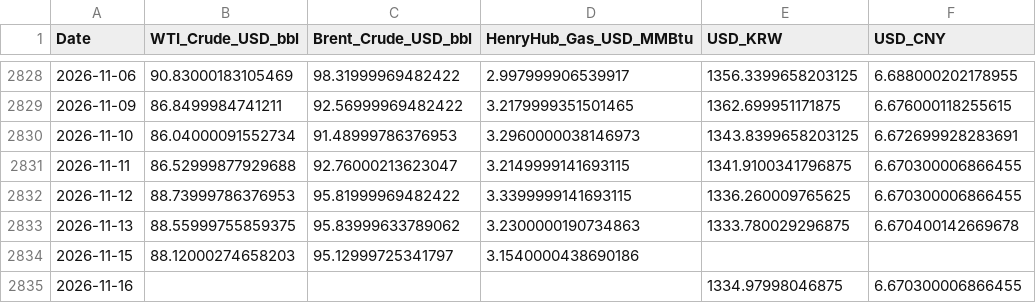
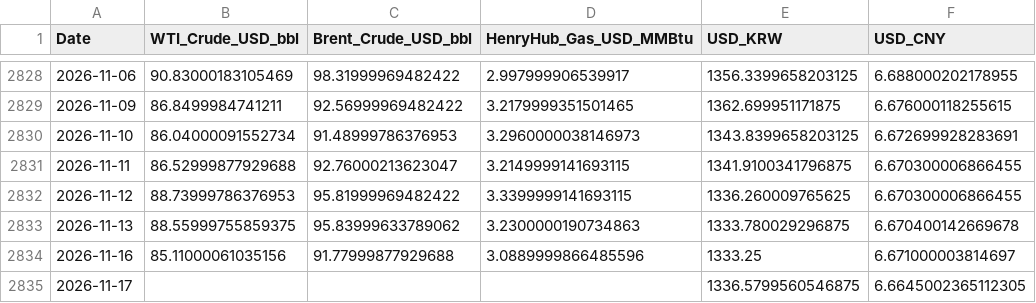
Before and after one commit to wruxx/project2-dashboard, a CSV file: dashboard/김주영 개인 Project/data/stage1_macro_energy_raw.csv, drawn as a sheet; only a part is shown, gaps mark what is left out.

```diff
--- a/dashboard/김주영 개인 Project/data/stage1_macro_energy_raw.csv
+++ b/dashboard/김주영 개인 Project/data/stage1_macro_energy_raw.csv
@@ -2833,3 +2833,3 @@
 2026-11-13,88.55999755859375,95.83999633789062,3.2300000190734863,1333.780029296875,6.670400142669678
-2026-11-15,88.12000274658203,95.12999725341797,3.1540000438690186,,
-2026-11-16,,,,1334.97998046875,6.670300006866455
+2026-11-16,85.11000061035156,91.77999877929688,3.0889999866485596,1333.25,6.671000003814697
+2026-11-17,,,,1336.5799560546875,6.6645002365112305
```
Also changed, not shown: dashboard/김주영 개인 Project/data/sources/kobc_kcci_weekly.csv, dashboard/김주영 개인 Project/data/sources/kobc_kdci_daily.csv, 8 other files.
